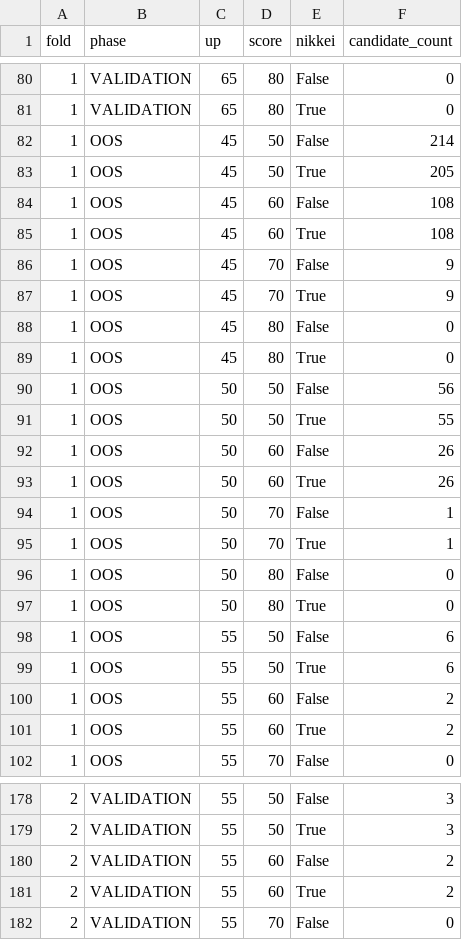
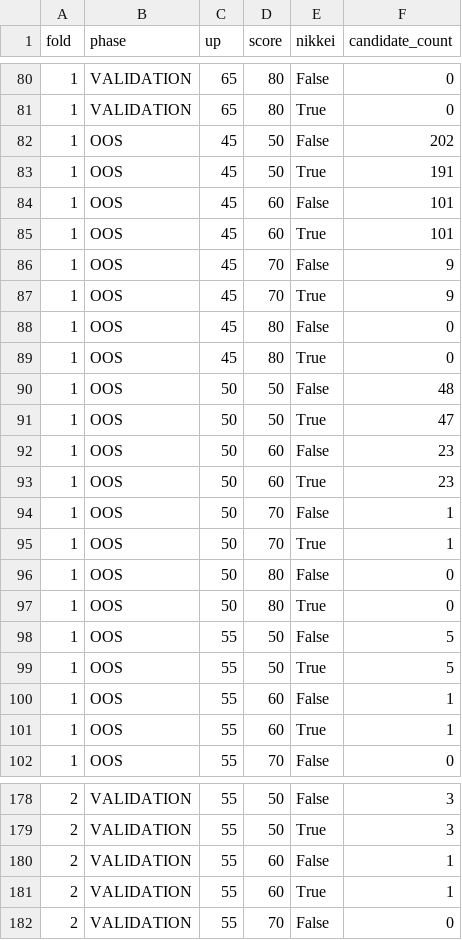
Before and after one commit to aifuu/stock-ai, a CSV file: multi_oos_threshold_diagnostics.csv, drawn as a sheet; only a part is shown, gaps mark what is left out; the diff covers the shown part only.

```diff
--- a/multi_oos_threshold_diagnostics.csv
+++ b/multi_oos_threshold_diagnostics.csv
@@ -81,6 +81,6 @@
 1,VALIDATION,65,80,True,0
-1,OOS,45,50,False,214
-1,OOS,45,50,True,205
-1,OOS,45,60,False,108
-1,OOS,45,60,True,108
+1,OOS,45,50,False,202
+1,OOS,45,50,True,191
+1,OOS,45,60,False,101
+1,OOS,45,60,True,101
 1,OOS,45,70,False,9
@@ -89,6 +89,6 @@
 1,OOS,45,80,True,0
-1,OOS,50,50,False,56
-1,OOS,50,50,True,55
-1,OOS,50,60,False,26
-1,OOS,50,60,True,26
+1,OOS,50,50,False,48
+1,OOS,50,50,True,47
+1,OOS,50,60,False,23
+1,OOS,50,60,True,23
 1,OOS,50,70,False,1
@@ -97,6 +97,6 @@
 1,OOS,50,80,True,0
-1,OOS,55,50,False,6
-1,OOS,55,50,True,6
-1,OOS,55,60,False,2
-1,OOS,55,60,True,2
+1,OOS,55,50,False,5
+1,OOS,55,50,True,5
+1,OOS,55,60,False,1
+1,OOS,55,60,True,1
 1,OOS,55,70,False,0
@@ -179,4 +179,4 @@
 2,VALIDATION,55,50,True,3
-2,VALIDATION,55,60,False,2
-2,VALIDATION,55,60,True,2
+2,VALIDATION,55,60,False,1
+2,VALIDATION,55,60,True,1
 2,VALIDATION,55,70,False,0
```
Also changed, not shown: 67 edited cells elsewhere in this file, adversarial_dev_selected_candidates.csv, adversarial_oos_near_miss.csv, 11 other files.
